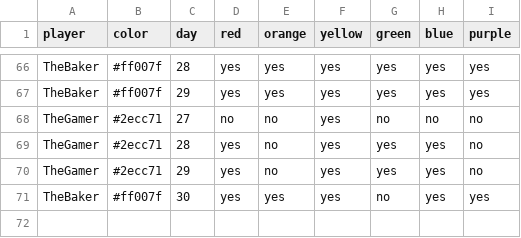
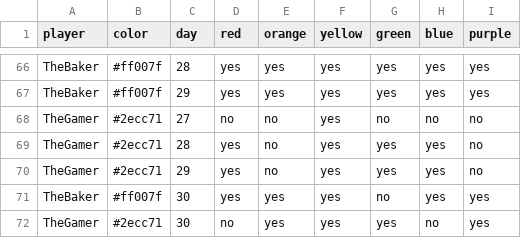
Before and after one commit to bougainvillaknob/eat_the_rainbow, a CSV file: data.csv, drawn as a sheet; only a part is shown, gaps mark what is left out.

Commit message:
Update data.csv

```diff
--- a/data.csv
+++ b/data.csv
@@ -71 +71,2 @@ TheGamer,#2ecc71,29,yes,no,yes,yes,yes,no
 TheBaker,#ff007f,30,yes,yes,yes,no,yes,yes
+TheGamer,#2ecc71,30,no,yes,yes,yes,no,yes
```
